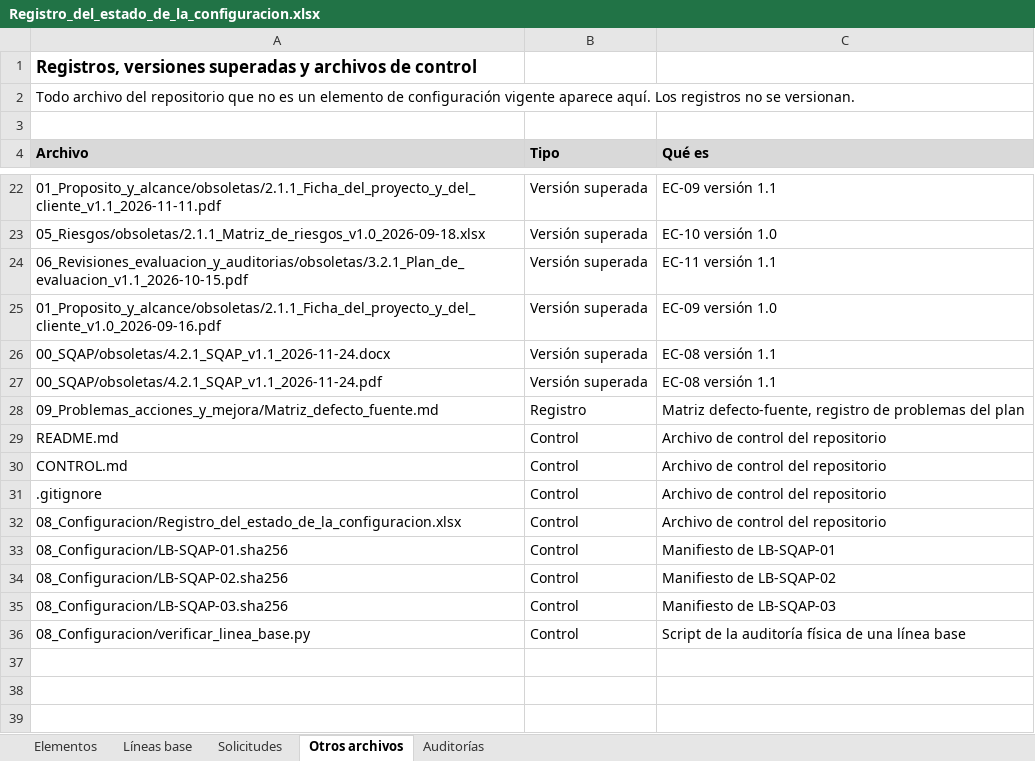
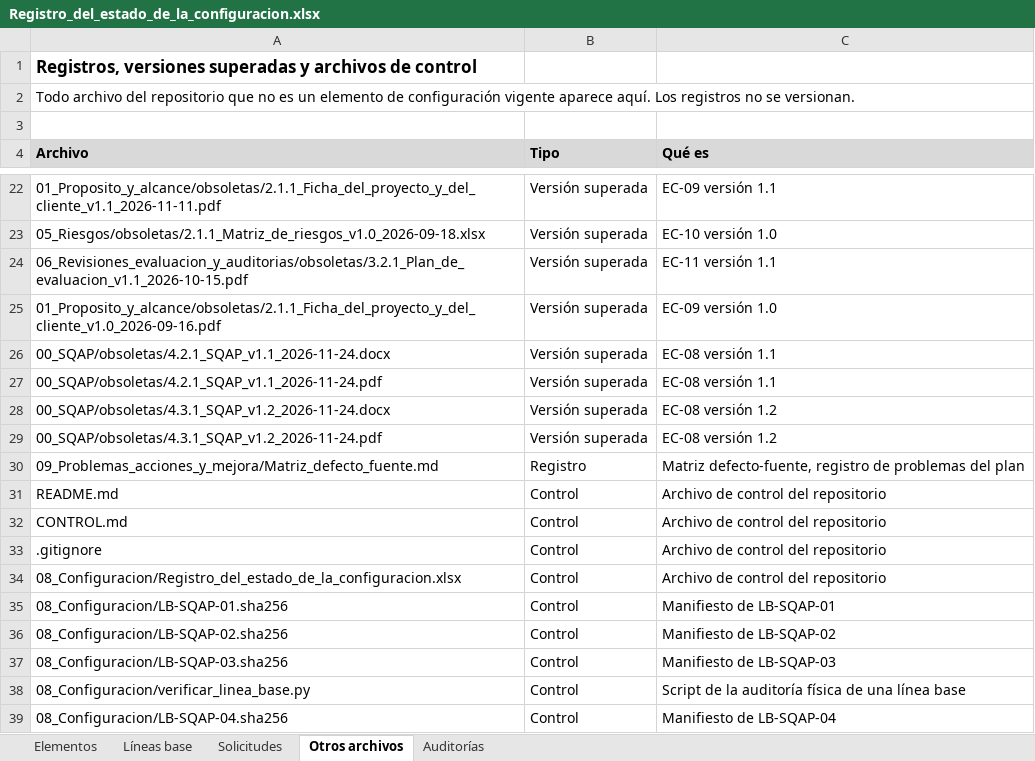
Before and after one commit to SrAlberto-eng/aseguramiento-calidad-software, an Excel workbook: 08_Configuracion/Registro_del_estado_de_la_configuracion.xlsx, sheet Otros archivos, drawn as a sheet; only a part is shown, gaps mark what is left out; values as stored, in another font and other column widths than the file's, no borders; the diff names each change by its address in the sheet, - before the commit and + after, or states it on an @@ line.

Commit message:
docs(registro): cierra SC-05 y agrega el manifiesto de LB-SQAP-04 (#13)
El registro deja el plan de pruebas en su versión 1.0 y el SQAP en la
1.3, mueve la versión 1.2 a obsoletas y lista los archivos de
LB-SQAP-04. La etiqueta se crea sobre el merge commit de la solicitud
#14, después de que Luis y Jaime la aprueben.

```diff
--- a/08_Configuracion/Registro_del_estado_de_la_configuracion.xlsx (sheet Otros archivos)
+++ b/08_Configuracion/Registro_del_estado_de_la_configuracion.xlsx (sheet Otros archivos)
+row 28: 00_SQAP/obsoletas/4.3.1_SQAP_v1.2_2026-11-24.docx | Versión superada | EC-08 versión 1.2
+row 29: 00_SQAP/obsoletas/4.3.1_SQAP_v1.2_2026-11-24.pdf | Versión superada | EC-08 versión 1.2
+row 39: 08_Configuracion/LB-SQAP-04.sha256 | Control | Manifiesto de LB-SQAP-04
```
Also changed, not shown: sheet Líneas base, sheet Elementos, sheet Solicitudes, 1 other file.
